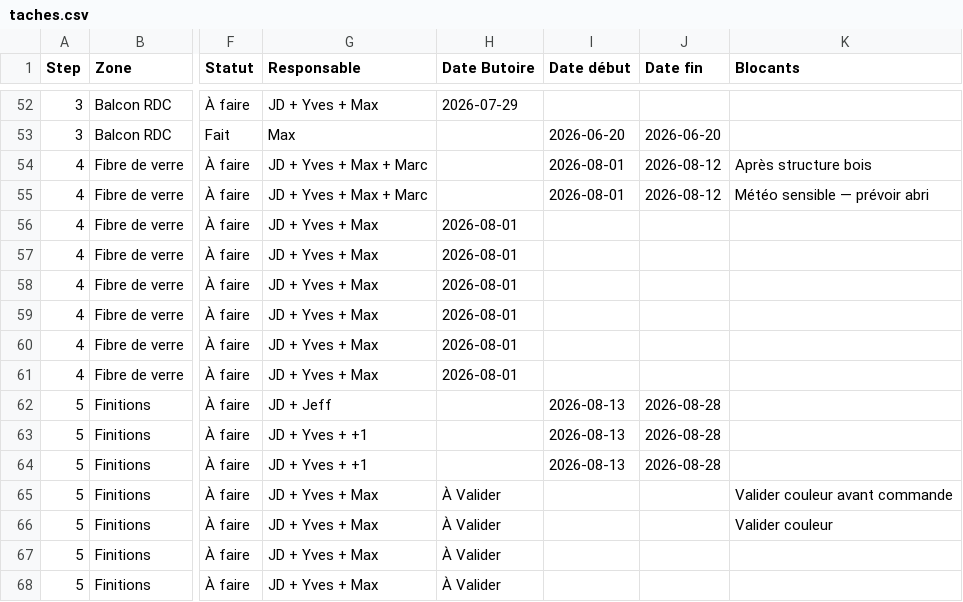
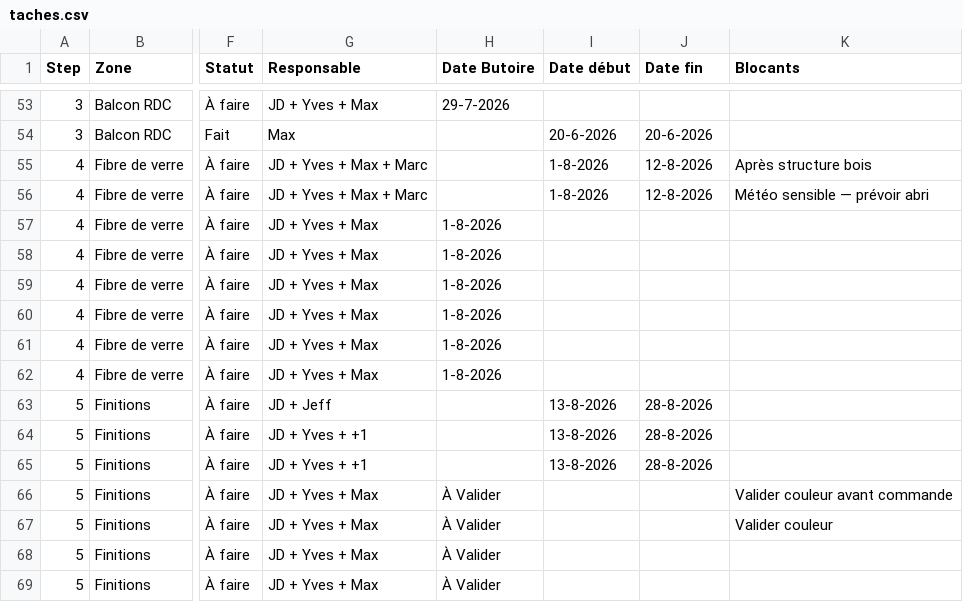
Before and after one commit to maximesavard-hue/mariana-dashboard, a CSV file: taches.csv, drawn as a sheet; only a part is shown, gaps mark what is left out; addresses are those after the commit; the diff covers the shown part only; the diff names each change by its address in the sheet, - before the commit and + after, or states it on an @@ line.

```diff
--- a/taches.csv
+++ b/taches.csv
-H53 (Date Butoire): 2026-07-29
+H53 (Date Butoire): 29-7-2026
-I54 (Date début): 2026-06-20
+I54 (Date début): 20-6-2026
-J54 (Date fin): 2026-06-20
+J54 (Date fin): 20-6-2026
-I55:I56 (Date début): 2026-08-01
+I55:I56 (Date début): 1-8-2026
-J55:J56 (Date fin): 2026-08-12
+J55:J56 (Date fin): 12-8-2026
-H57:H62 (Date Butoire): 2026-08-01
+H57:H62 (Date Butoire): 1-8-2026
-I63:I65 (Date début): 2026-08-13
+I63:I65 (Date début): 13-8-2026
-J63:J65 (Date fin): 2026-08-28
+J63:J65 (Date fin): 28-8-2026
```
Also changed, not shown: 1 added row and 93 edited cells elsewhere in this file.
